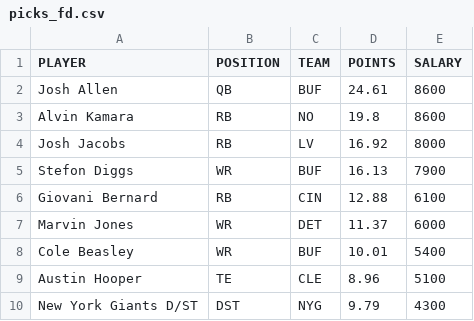
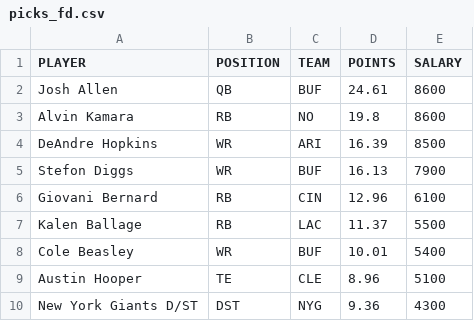
Before and after one commit to tomasokal/dfs, a CSV file: Output/picks_fd.csv, drawn as a sheet.

```diff
--- a/Output/picks_fd.csv
+++ b/Output/picks_fd.csv
@@ -3,8 +3,8 @@ Josh Allen,QB,BUF,24.61,8600
 Alvin Kamara,RB,NO,19.8,8600
-Josh Jacobs,RB,LV,16.92,8000
+DeAndre Hopkins,WR,ARI,16.39,8500
 Stefon Diggs,WR,BUF,16.13,7900
-Giovani Bernard,RB,CIN,12.88,6100
-Marvin Jones,WR,DET,11.37,6000
+Giovani Bernard,RB,CIN,12.96,6100
+Kalen Ballage,RB,LAC,11.37,5500
 Cole Beasley,WR,BUF,10.01,5400
 Austin Hooper,TE,CLE,8.96,5100
-New York Giants D/ST,DST,NYG,9.79,4300
+New York Giants D/ST,DST,NYG,9.36,4300
```
Also changed, not shown: Output/picks_dk_sun_early.csv, Output/picks_fd_afternoon.csv, 23 other files.
